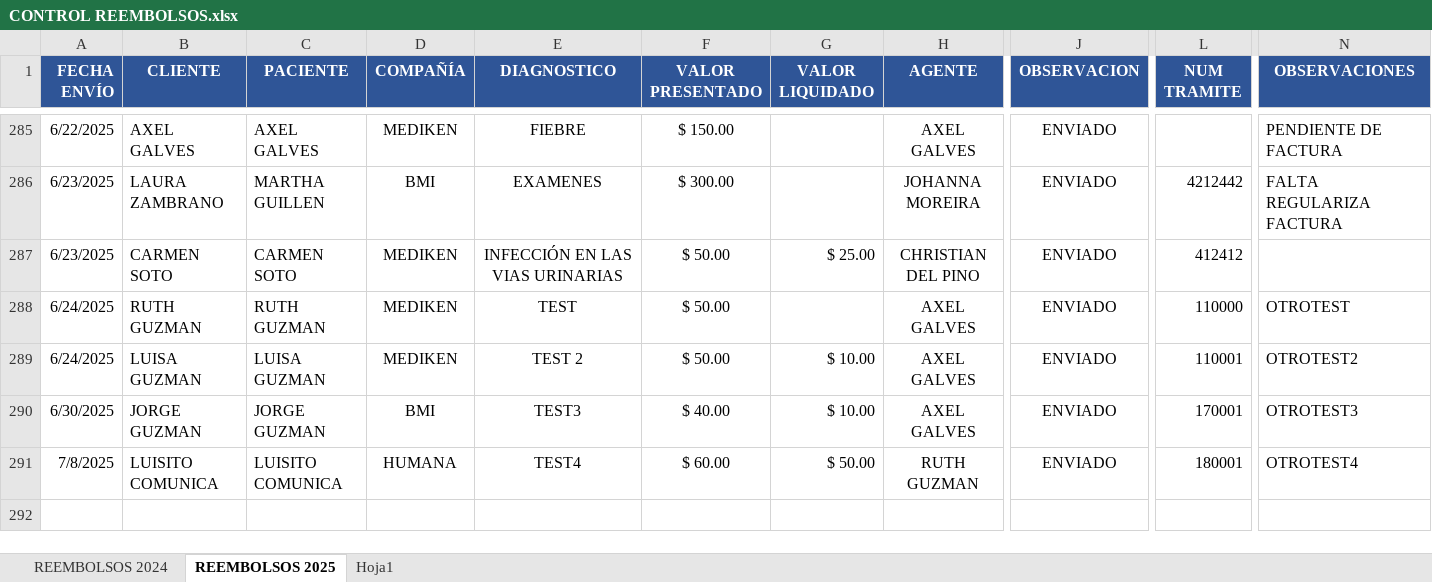
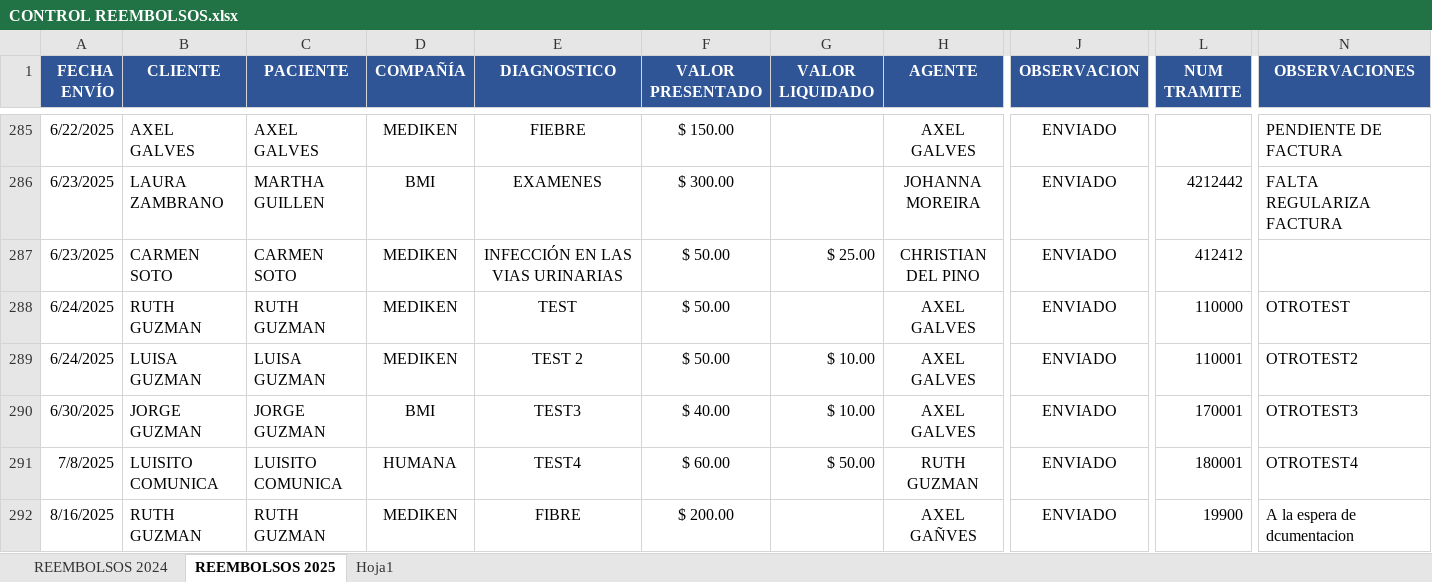
Before and after one commit to rootProyectUG2025/archivosproy, an Excel workbook: CONTROL REEMBOLSOS.xlsx, sheet REEMBOLSOS 2025, drawn as a sheet; only a part is shown, gaps mark what is left out; values as stored, in another font and other column widths than the file's, no borders; conditional formats not drawn; rows hold the shown columns only; the diff names each change by its address in the sheet, - before the commit and + after, or states it on an @@ line.

Commit message:
Actualización automática: 2025-08-16 13:34:34.921322

```diff
--- a/CONTROL REEMBOLSOS.xlsx (sheet REEMBOLSOS 2025)
+++ b/CONTROL REEMBOLSOS.xlsx (sheet REEMBOLSOS 2025)
+row 292: 8/16/2025 | RUTH GUZMAN | RUTH GUZMAN | MEDIKEN | FIBRE | $ 200.00 |  | AXEL GAÑVES | ENVIADO | 19900 | A la espera de dcumentacion
```
